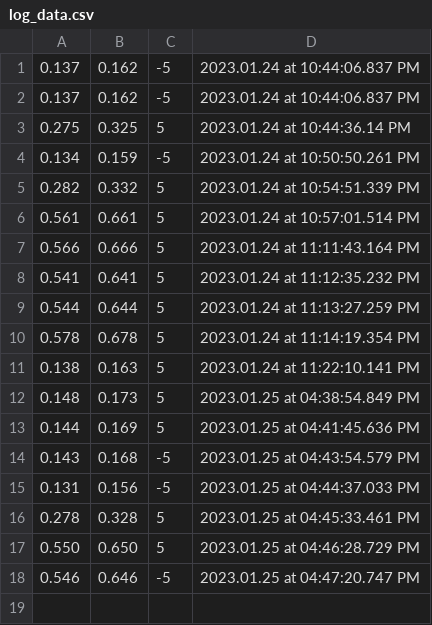
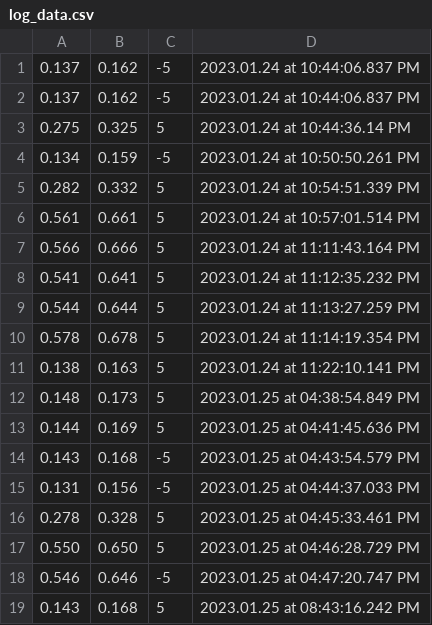
Before and after one commit to madusanka1990/Sem2SE, a CSV file: Assignment01_258954/SensorApplication/bin/Debug/log_data.csv, drawn as a sheet; the diff names each change by its address in the sheet, - before the commit and + after, or states it on an @@ line.

Commit message:
Assignment 1

```diff
--- a/Assignment01_258954/SensorApplication/bin/Debug/log_data.csv
+++ b/Assignment01_258954/SensorApplication/bin/Debug/log_data.csv
+row 19: 0.143 | 0.168 | 5 | 2023.01.25 at 08:43:16.242 PM
```
Also changed, not shown: 6 other files.
